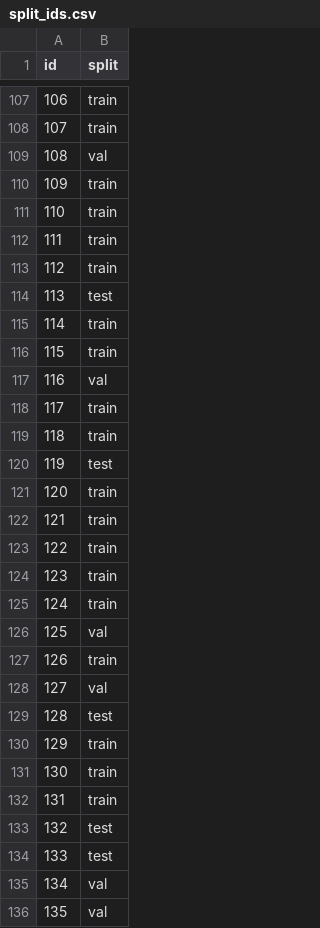
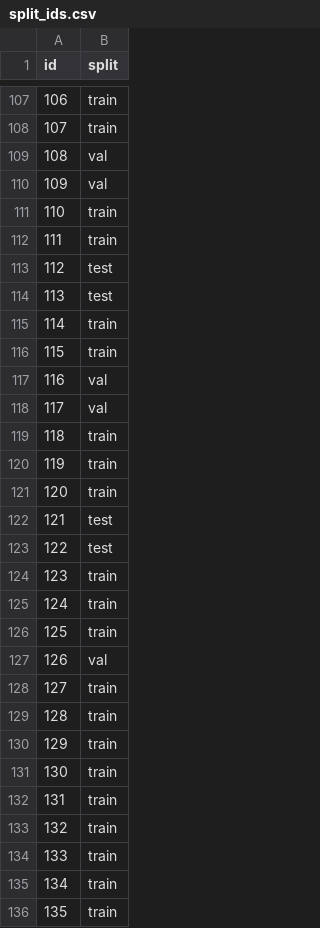
Before and after one commit to TanayJyot/csc311, a CSV file: split_ids.csv, drawn as a sheet; only a part is shown, gaps mark what is left out; the diff covers the shown part only.

```diff
--- a/split_ids.csv
+++ b/split_ids.csv
@@ -109,6 +109,6 @@ id,split
 108,val
-109,train
+109,val
 110,train
 111,train
-112,train
+112,test
 113,test
@@ -117,14 +117,14 @@ id,split
 116,val
-117,train
+117,val
 118,train
-119,test
+119,train
 120,train
-121,train
-122,train
+121,test
+122,test
 123,train
 124,train
-125,val
-126,train
-127,val
-128,test
+125,train
+126,val
+127,train
+128,train
 129,train
@@ -132,5 +132,5 @@ id,split
 131,train
-132,test
-133,test
-134,val
-135,val
+132,train
+133,train
+134,train
+135,train
```
Also changed, not shown: 153 edited cells elsewhere in this file, eda_outputs/missing_by_feature.csv, eda_outputs/missing_values.csv, 11 other files.
